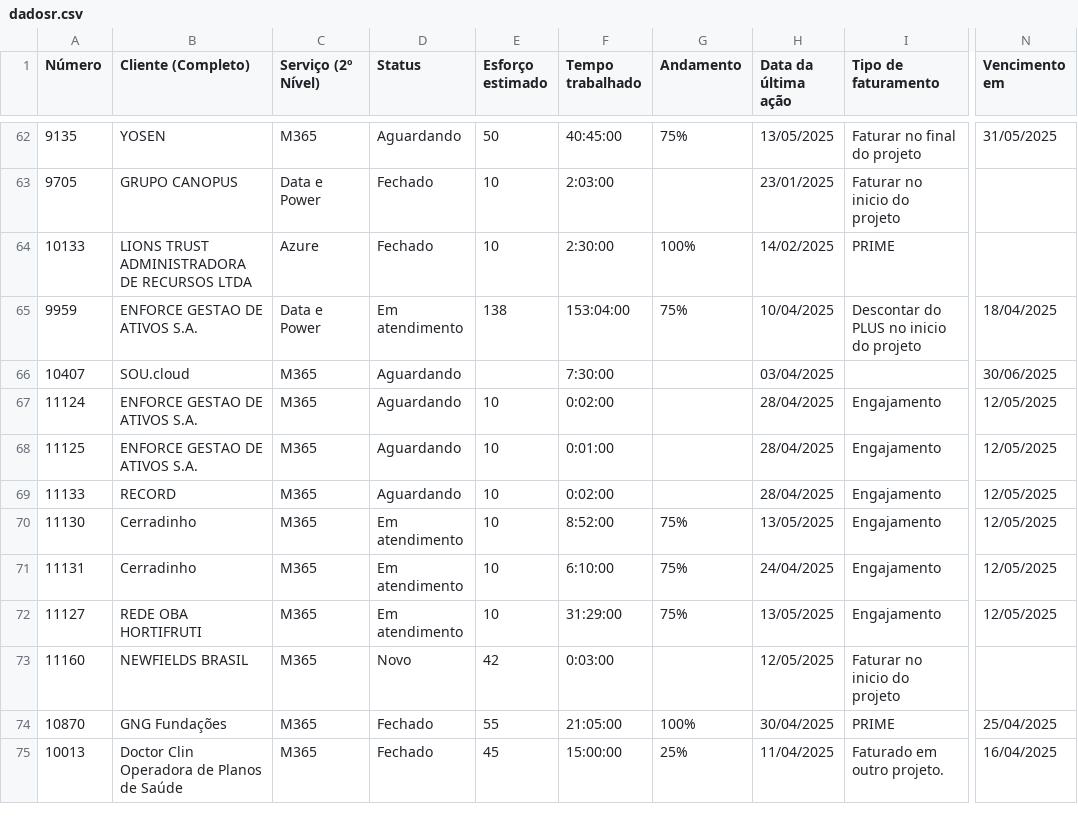
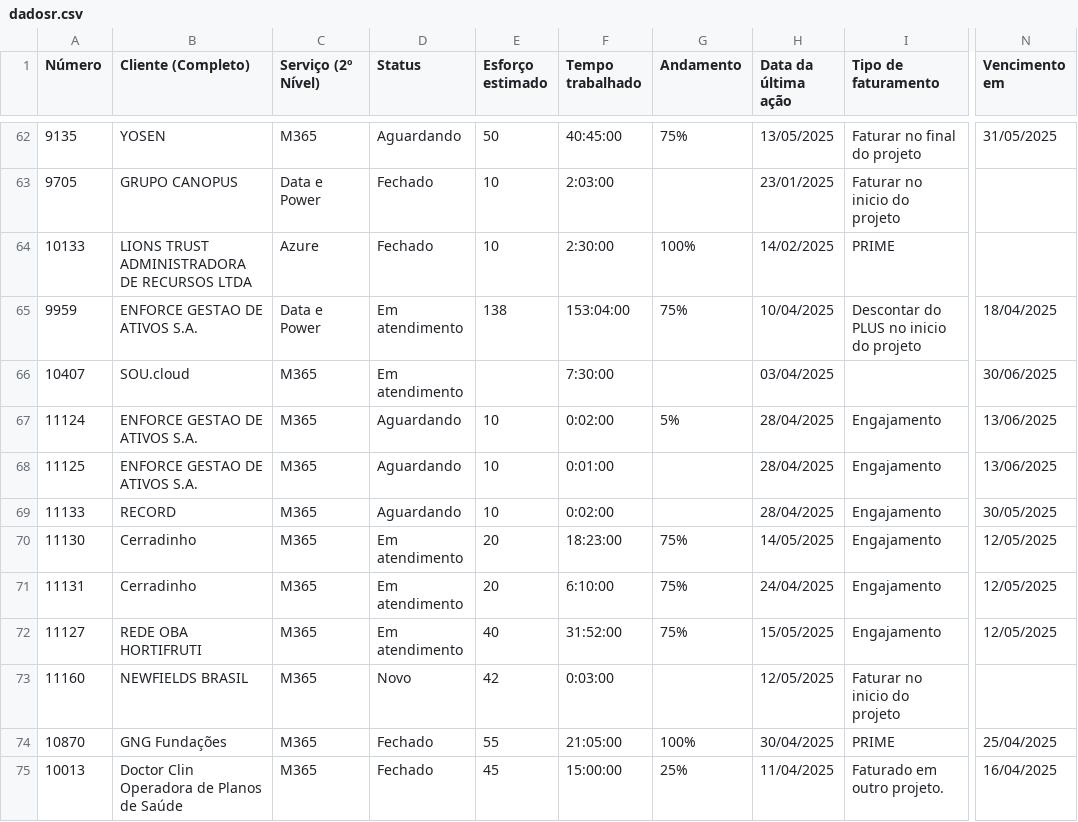
Before and after one commit to eduardokochhann/app.control360.pmo, a CSV file: data/dadosr.csv, drawn as a sheet; only a part is shown, gaps mark what is left out; the diff covers the shown part only; the diff names each change by its address in the sheet, - before the commit and + after, or states it on an @@ line.

```diff
--- a/data/dadosr.csv
+++ b/data/dadosr.csv
-D66 (Status): Aguardando
+D66 (Status): Em atendimento
-G67 (Andamento): (empty)
+G67 (Andamento): 5%
-N67:N68 (Vencimento em): 12/05/2025
+N67:N68 (Vencimento em): 13/06/2025
-N69 (Vencimento em): 12/05/2025
+N69 (Vencimento em): 30/05/2025
-E70:E71 (Esforço estimado): 10
+E70:E71 (Esforço estimado): 20
-F70 (Tempo trabalhado): 8:52:00
+F70 (Tempo trabalhado): 18:23:00
-H70 (Data da última ação): 13/05/2025
+H70 (Data da última ação): 14/05/2025
-E72 (Esforço estimado): 10
+E72 (Esforço estimado): 40
-F72 (Tempo trabalhado): 31:29:00
+F72 (Tempo trabalhado): 31:52:00
-H72 (Data da última ação): 13/05/2025
+H72 (Data da última ação): 15/05/2025
```
Also changed, not shown: 1 added row, 1 removed row and 63 edited cells elsewhere in this file, 1 other file.
